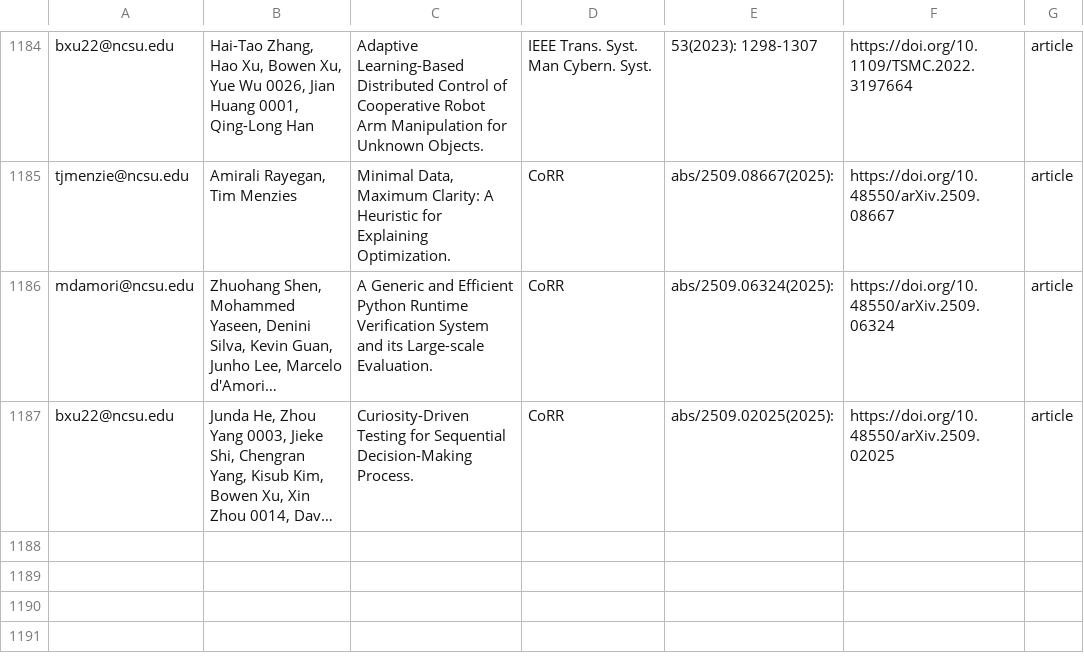
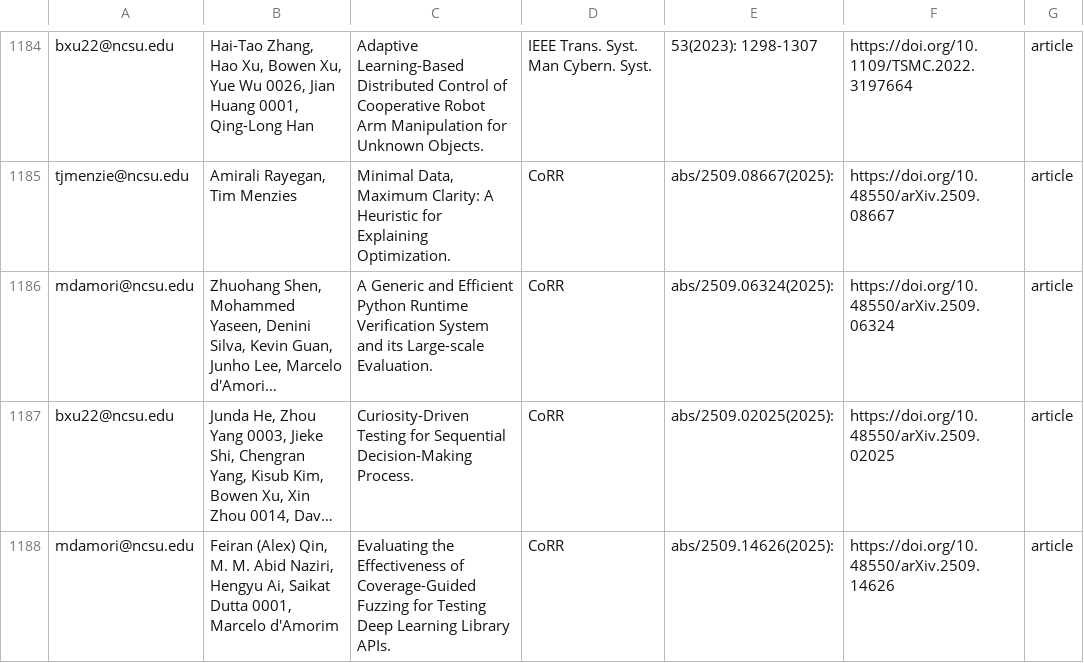
Before and after one commit to ncsu-software/ncsu-software.github.io, a CSV file: _data/researchers/sheets/researchPapers.csv, drawn as a sheet; only a part is shown, gaps mark what is left out; long unchanged cells end in …; the diff names each change by its address in the sheet, - before the commit and + after, or states it on an @@ line.

Commit message:
Update sheets

```diff
--- a/_data/researchers/sheets/researchPapers.csv
+++ b/_data/researchers/sheets/researchPapers.csv
+row 1188: mdamori@ncsu.edu | Feiran (Alex) Qin, M. M. Abid Naziri, Hengyu Ai, Saikat Dutta 0001, Marcelo d'Amorim | Evaluating the Effectiveness of Coverage-Guided Fuzzing for Testing Deep Learning Library APIs. | CoRR | abs/2509.14626(2025): | https://doi.org/10.48550/arXiv.2509.14626 | article
```
